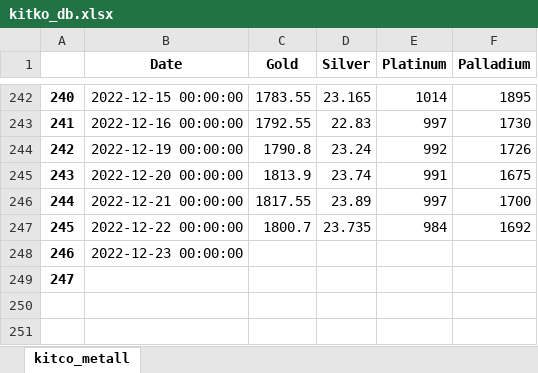
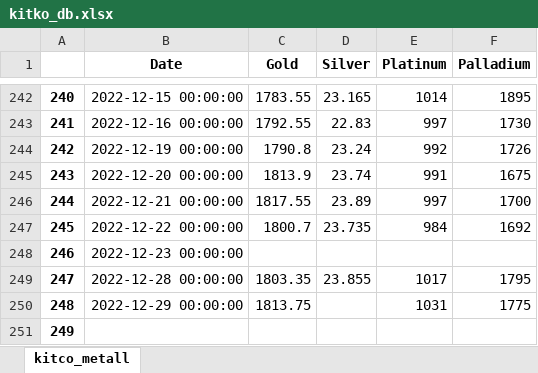
Before and after one commit to hotdonkey/data_science_learning, an Excel workbook: code/LME/parser_beta/data/kitko_db.xlsx, sheet kitco_metall, drawn as a sheet; only a part is shown, gaps mark what is left out; values as stored, in another font and other column widths than the file's, no borders; addresses are those after the commit; the diff names each change by its address in the sheet, - before the commit and + after, or states it on an @@ line.

```diff
--- a/code/LME/parser_beta/data/kitko_db.xlsx (sheet kitco_metall)
+++ b/code/LME/parser_beta/data/kitko_db.xlsx (sheet kitco_metall)
+row 249: 247 | 2022-12-28 00:00:00 | 1803.35 | 23.855 | 1017 | 1795
+row 250: 248 | 2022-12-29 00:00:00 | 1813.75 |  | 1031 | 1775
@@ column A renumbered from row 251 down @@
```
Also changed, not shown: code/LME/parser_beta/data/LME_db.xlsx, code/LME/parser_beta/data/cb_curr.xlsx, 2 other files.
